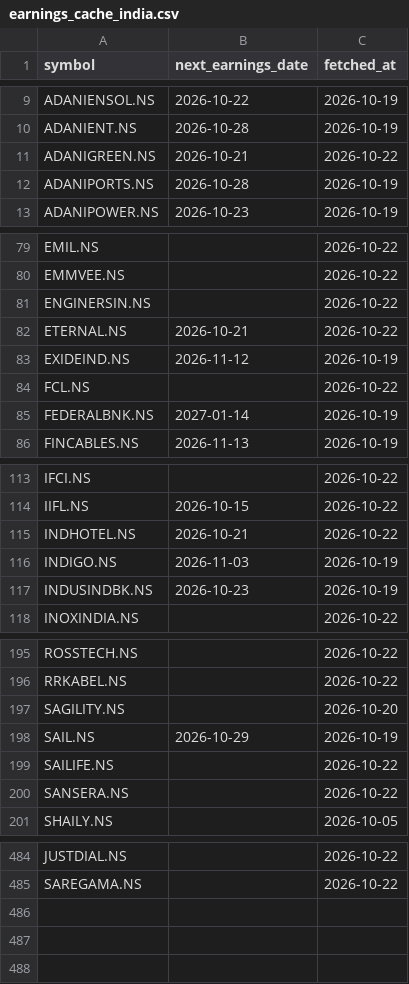
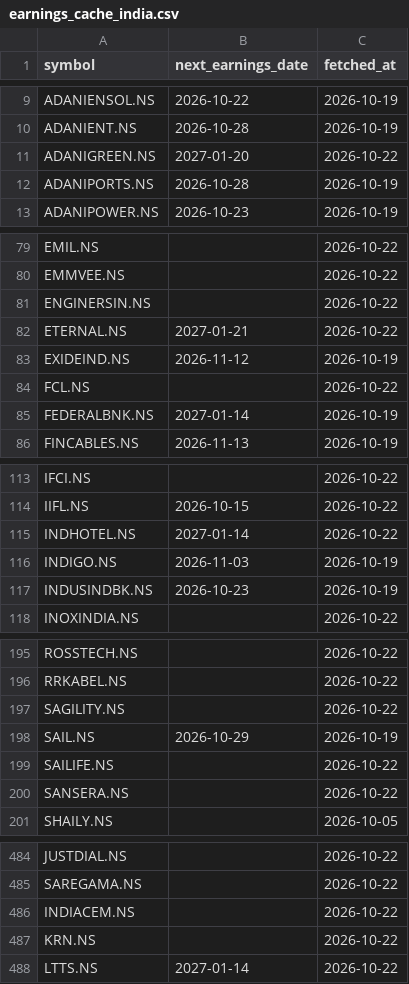
Before and after one commit to som-soni/trading, a CSV file: data/earnings_cache_india.csv, drawn as a sheet; only a part is shown, gaps mark what is left out.

```diff
--- a/data/earnings_cache_india.csv
+++ b/data/earnings_cache_india.csv
@@ -10,3 +10,3 @@ ADANIENSOL.NS,2026-10-22,2026-10-19
 ADANIENT.NS,2026-10-28,2026-10-19
-ADANIGREEN.NS,2026-10-21,2026-10-22
+ADANIGREEN.NS,2027-01-20,2026-10-22
 ADANIPORTS.NS,2026-10-28,2026-10-19
@@ -81,3 +81,3 @@ EMMVEE.NS,,2026-10-22
 ENGINERSIN.NS,,2026-10-22
-ETERNAL.NS,2026-10-21,2026-10-22
+ETERNAL.NS,2027-01-21,2026-10-22
 EXIDEIND.NS,2026-11-12,2026-10-19
@@ -114,3 +114,3 @@ IFCI.NS,,2026-10-22
 IIFL.NS,2026-10-15,2026-10-22
-INDHOTEL.NS,2026-10-21,2026-10-22
+INDHOTEL.NS,2027-01-14,2026-10-22
 INDIGO.NS,2026-11-03,2026-10-19
@@ -196,3 +196,3 @@ ROSSTECH.NS,,2026-10-22
 RRKABEL.NS,,2026-10-22
-SAGILITY.NS,,2026-10-20
+SAGILITY.NS,,2026-10-22
 SAIL.NS,2026-10-29,2026-10-19
@@ -485 +485,4 @@ JUSTDIAL.NS,,2026-10-22
 SAREGAMA.NS,,2026-10-22
+INDIACEM.NS,,2026-10-22
+KRN.NS,,2026-10-22
+LTTS.NS,2027-01-14,2026-10-22
```
Also changed, not shown: data/earnings_cache_us.csv.
